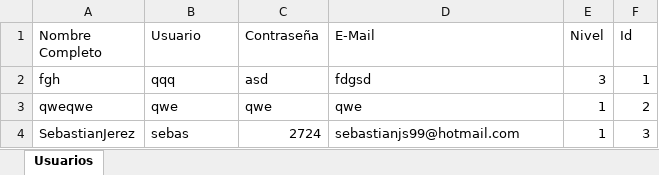
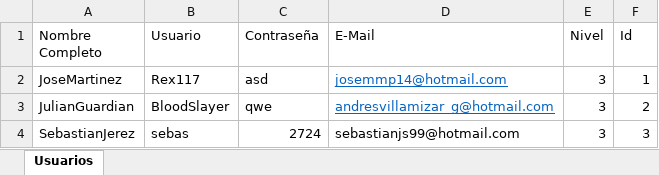
Before and after one commit to davidgonzalocordon/Motivator-main, an Excel workbook: Users.xlsx, sheet Usuarios, drawn as a sheet; values as stored, in another font and other column widths than the file's, no borders; removed rows and columns are numbered as before the commit, all else as after; the diff names each change by its address in the sheet, - before the commit and + after, or states it on an @@ line.

```diff
--- a/Users.xlsx (sheet Usuarios)
+++ b/Users.xlsx (sheet Usuarios)
-A2 (Nombre Completo): fgh
+A2 (Nombre Completo): JoseMartinez
-B2 (Usuario): qqq
+B2 (Usuario): Rex117
-D2 (E-Mail): fdgsd
+D2 (E-Mail): josemmp14@hotmail.com
@@ D2 underline: off → on, text colour: black → #0563C1 @@
-row 3: qweqwe | qwe | qwe | qwe | 1 | 2
+row 3: JulianGuardian | BloodSlayer | qwe | andresvillamizar_g@hotmail.com | 3 | 2
-E4 (Nivel): 1
+E4 (Nivel): 3
```
Also changed, not shown: Sites.xlsx, 44 other files.
